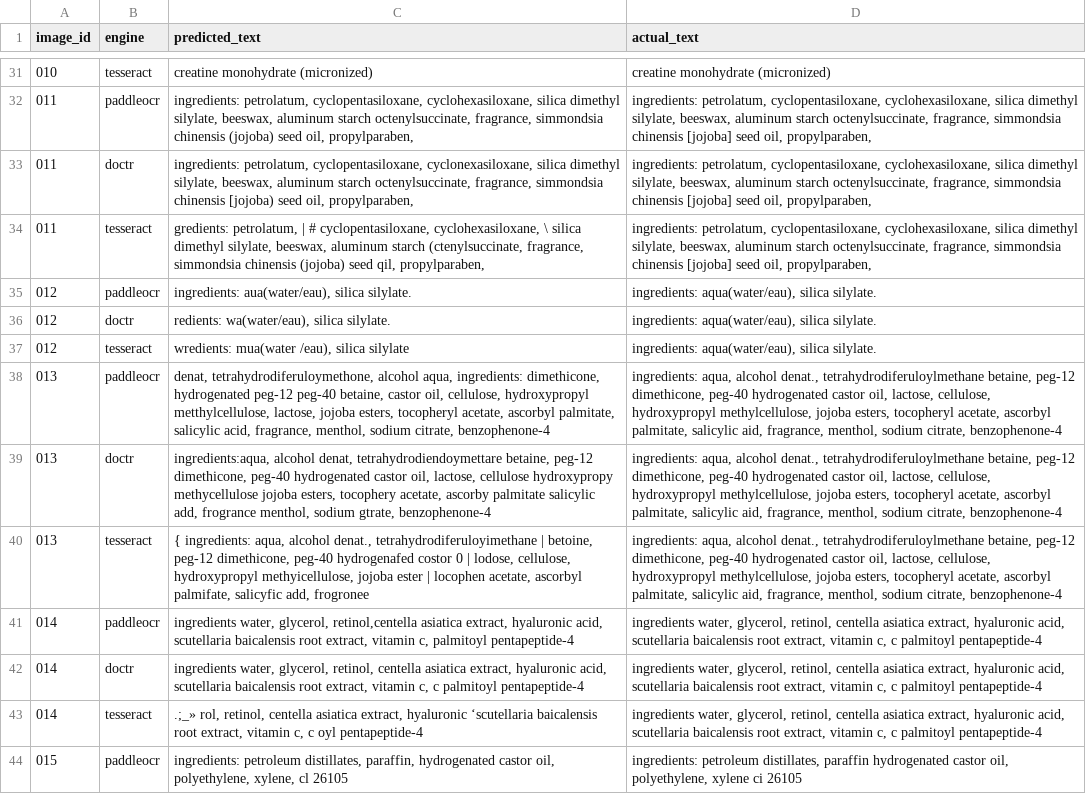
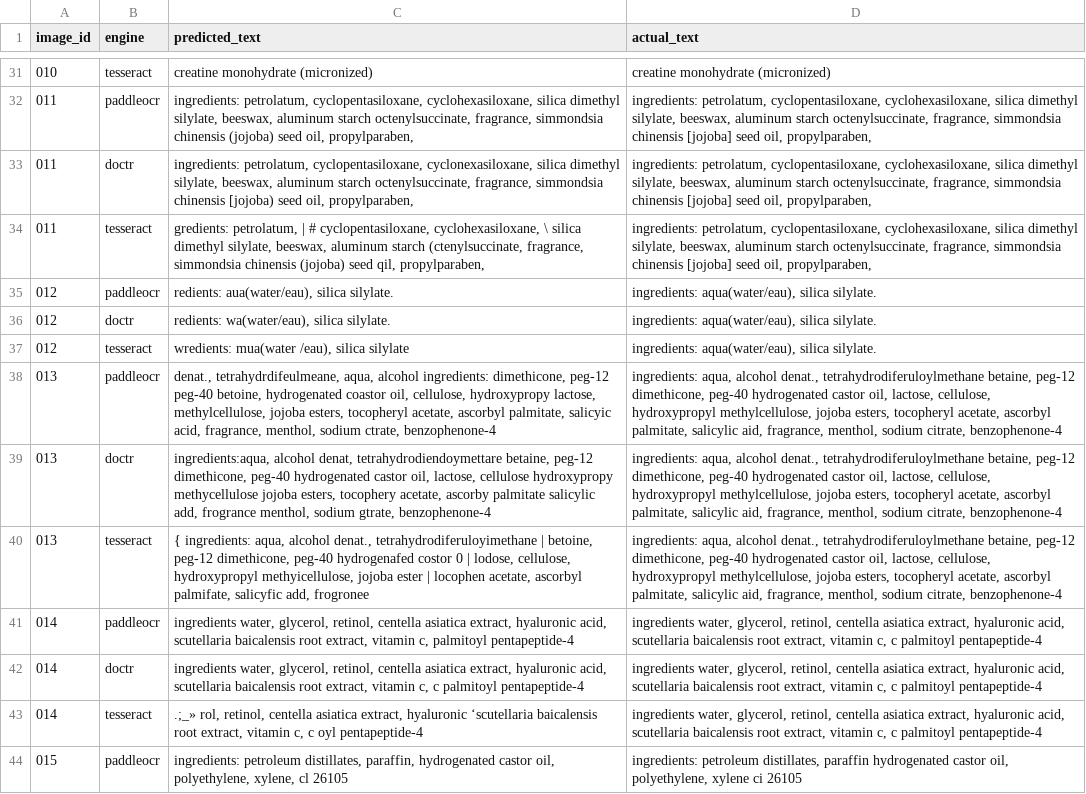
Before and after one commit to edwardgarcia1/carciscan-tests, a CSV file: ocr/results/text_comparison.csv, drawn as a sheet; only a part is shown, gaps mark what is left out; the diff covers the shown part only; the diff names each change by its address in the sheet, - before the commit and + after, or states it on an @@ line.

```diff
--- a/ocr/results/text_comparison.csv
+++ b/ocr/results/text_comparison.csv
-C35 (predicted_text): ingredients: aua(water/eau), silica silylate.
+C35 (predicted_text): redients: aua(water/eau), silica silylate.
-C38 (predicted_text): denat, tetrahydrodiferuloymethone, alcohol aqua, ingredients: dimethicone, hydrogenated peg-12 peg-40 betaine, castor oil, cellulose, hydroxypropyl metthylcellulose, lactose, jojoba esters, tocopheryl acetate, ascorbyl palmitate, salicylic acid, fragrance, menthol, sodium citrate, benzophenone-4
+C38 (predicted_text): denat., tetrahydrdifeulmeane, aqua, alcohol ingredients: dimethicone, peg-12 peg-40 betoine, hydrogenated coastor oil, cellulose, hydroxypropy lactose, methylcellulose, jojoba esters, tocopheryl acetate, ascorbyl palmitate, salicyic acid, fragrance, menthol, sodium ctrate, benzophenone-4
-C41 (predicted_text): …water, glycerol, retinol,centella asiatica extract,…
+C41 (predicted_text): …water, glycerol, retinol, centella asiatica extract,…
```
Also changed, not shown: 16 edited cells elsewhere in this file, ocr/results/performance_comparison.csv, 5 other files.
